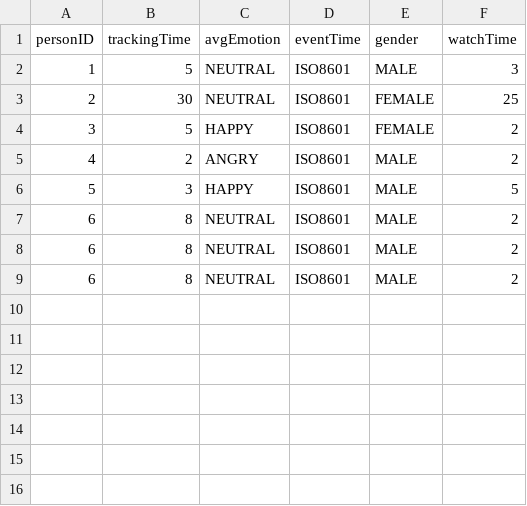
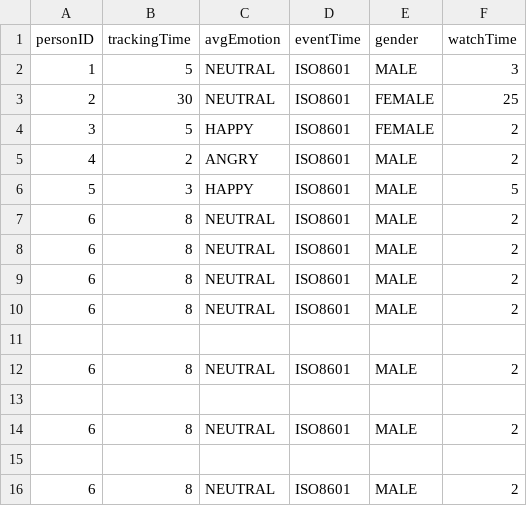
Before and after one commit to YacobBY/DeepSortEmotiontracking, a CSV file: templates/test2.csv, drawn as a sheet; the diff names each change by its address in the sheet, - before the commit and + after, or states it on an @@ line.

```diff
--- a/templates/test2.csv
+++ b/templates/test2.csv
+row 10: 6 | 8 | NEUTRAL | ISO8601 | MALE | 2
+row 11: (empty)
+row 12: 6 | 8 | NEUTRAL | ISO8601 | MALE | 2
+row 13: (empty)
+row 14: 6 | 8 | NEUTRAL | ISO8601 | MALE | 2
+row 15: (empty)
+row 16: 6 | 8 | NEUTRAL | ISO8601 | MALE | 2
```
Also changed, not shown: 3 other files.
